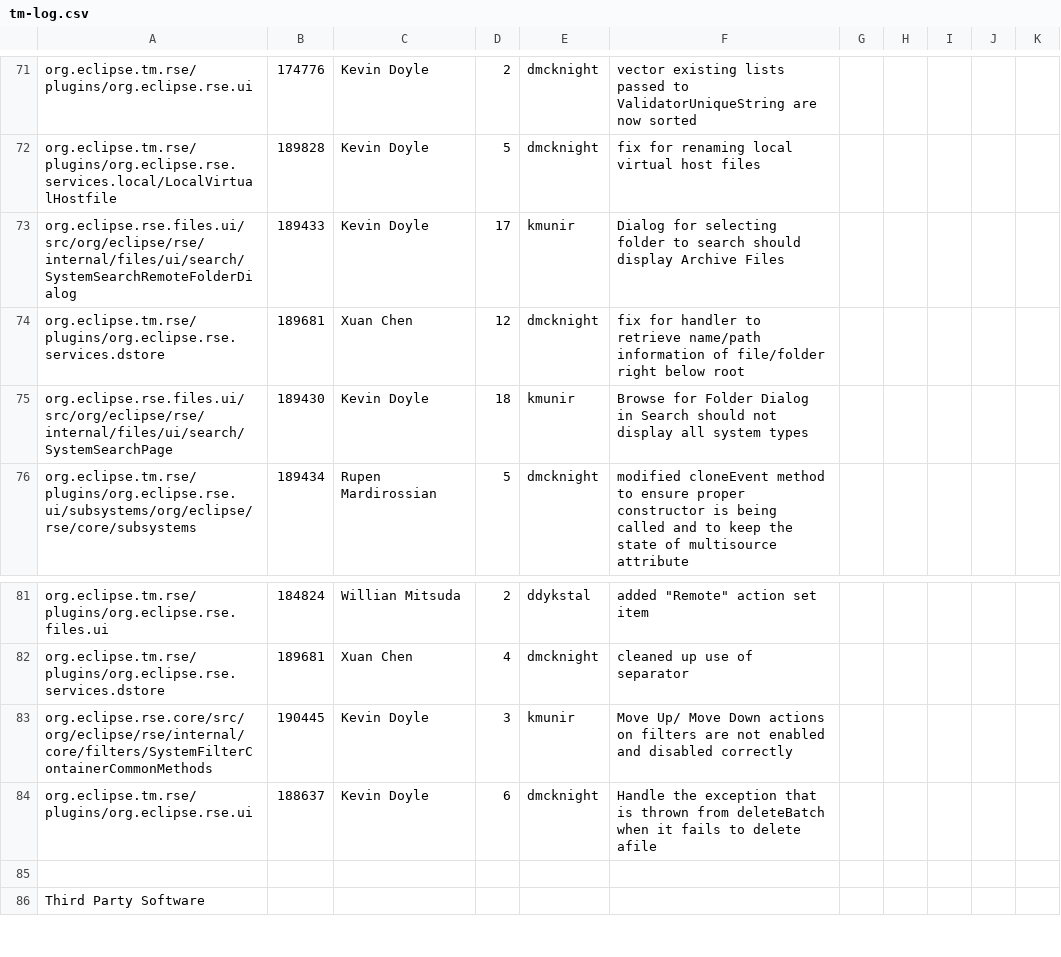
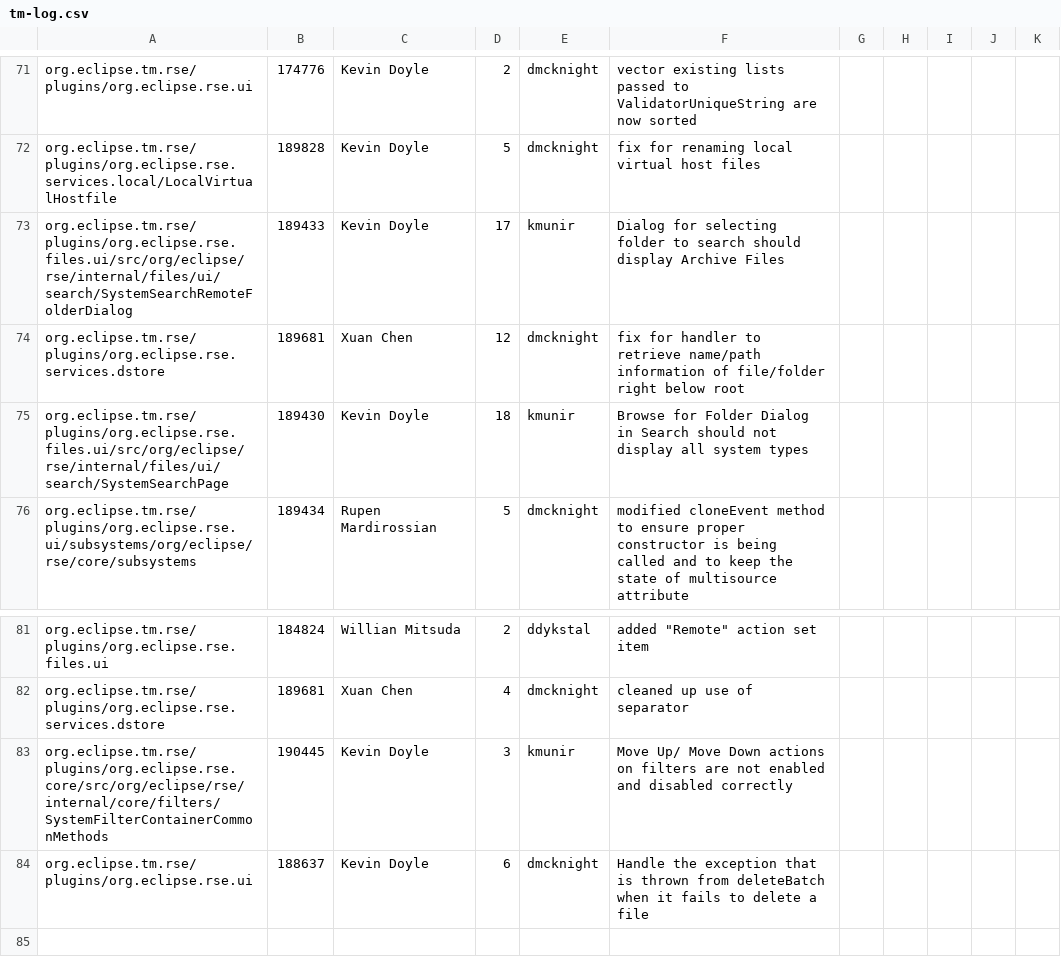
Before and after one commit to markphip/tm, a CSV file: development/tm-log.csv, drawn as a sheet; only a part is shown, gaps mark what is left out; the shorter side is filled out with more unchanged rows.

Commit message:
Fix plugin location

```diff
--- a/development/tm-log.csv
+++ b/development/tm-log.csv
@@ -72,5 +72,5 @@ org.eclipse.tm.rse/plugins/org.eclipse.rse.ui,174776,Kevin Doyle,2,dmcknight,vec
 org.eclipse.tm.rse/plugins/org.eclipse.rse.services.local/LocalVirtualHostfile,189828,Kevin Doyle,5,dmcknight,fix for renaming local virtual host files
-org.eclipse.rse.files.ui/src/org/eclipse/rse/internal/files/ui/search/SystemSearchRemoteFolderDialog,189433,Kevin Doyle,17,kmunir,Dialog for selecting folder to search should display Archive Files
+org.eclipse.tm.rse/plugins/org.eclipse.rse.files.ui/src/org/eclipse/rse/internal/files/ui/search/SystemSearchRemoteFolderDialog,189433,Kevin Doyle,17,kmunir,Dialog for selecting folder to search should display Archive Files
 org.eclipse.tm.rse/plugins/org.eclipse.rse.services.dstore,189681,Xuan Chen,12,dmcknight,fix for handler to retrieve name/path information of file/folder right below root
-org.eclipse.rse.files.ui/src/org/eclipse/rse/internal/files/ui/search/SystemSearchPage,189430,Kevin Doyle,18,kmunir,Browse for Folder Dialog in Search should not display all system types
+org.eclipse.tm.rse/plugins/org.eclipse.rse.files.ui/src/org/eclipse/rse/internal/files/ui/search/SystemSearchPage,189430,Kevin Doyle,18,kmunir,Browse for Folder Dialog in Search should not display all system types
 org.eclipse.tm.rse/plugins/org.eclipse.rse.ui/subsystems/org/eclipse/rse/core/subsystems,189434,Rupen Mardirossian,5,dmcknight,modified cloneEvent method to ensure proper constructor is being called and to keep the state of multisource attribute
@@ -82,4 +82,4 @@ org.eclipse.tm.rse/plugins/org.eclipse.rse.files.ui,184824,Willian Mitsuda,2,ddy
 org.eclipse.tm.rse/plugins/org.eclipse.rse.services.dstore,189681,Xuan Chen,4,dmcknight,cleaned up use of separator
-org.eclipse.rse.core/src/org/eclipse/rse/internal/core/filters/SystemFilterContainerCommonMethods,190445,Kevin Doyle,3,kmunir,Move Up/ Move Down actions on filters are not enabled and disabled correctly
-org.eclipse.tm.rse/plugins/org.eclipse.rse.ui,188637,Kevin Doyle,6,dmcknight,Handle the exception that is thrown from deleteBatch when it fails to delete afile
+org.eclipse.tm.rse/plugins/org.eclipse.rse.core/src/org/eclipse/rse/internal/core/filters/SystemFilterContainerCommonMethods,190445,Kevin Doyle,3,kmunir,Move Up/ Move Down actions on filters are not enabled and disabled correctly
+org.eclipse.tm.rse/plugins/org.eclipse.rse.ui,188637,Kevin Doyle,6,dmcknight,Handle the exception that is thrown from deleteBatch when it fails to delete a file
 
```
